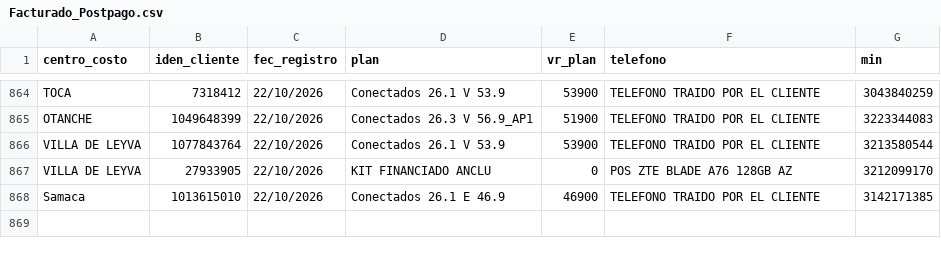
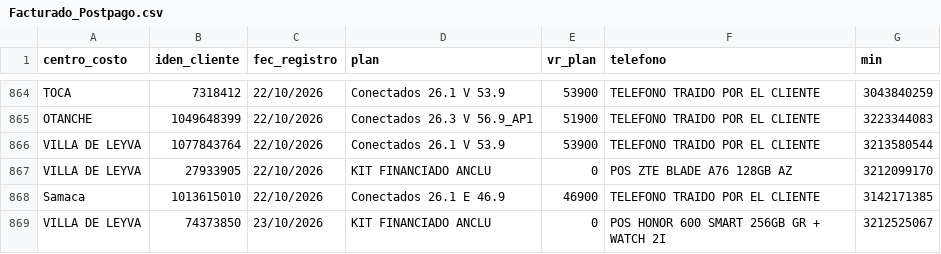
Before and after one commit to lualbernu/prueba-1, a CSV file: Facturado_Postpago.csv, drawn as a sheet; only a part is shown, gaps mark what is left out.

Commit message:
Actualización automática: Facturado_Postpago.csv

```diff
--- a/Facturado_Postpago.csv
+++ b/Facturado_Postpago.csv
@@ -868 +868,2 @@ VILLA DE LEYVA;27933905;22/10/2026;KIT FINANCIADO ANCLU ;0;POS ZTE BLADE A76 128
 Samaca;1013615010;22/10/2026;Conectados 26.1 E 46.9;46900;TELEFONO TRAIDO POR EL CLIENTE;3142171385
+VILLA DE LEYVA;74373850;23/10/2026;KIT FINANCIADO ANCLU ;0;POS HONOR 600 SMART 256GB GR + WATCH 2I;3212525067
```
